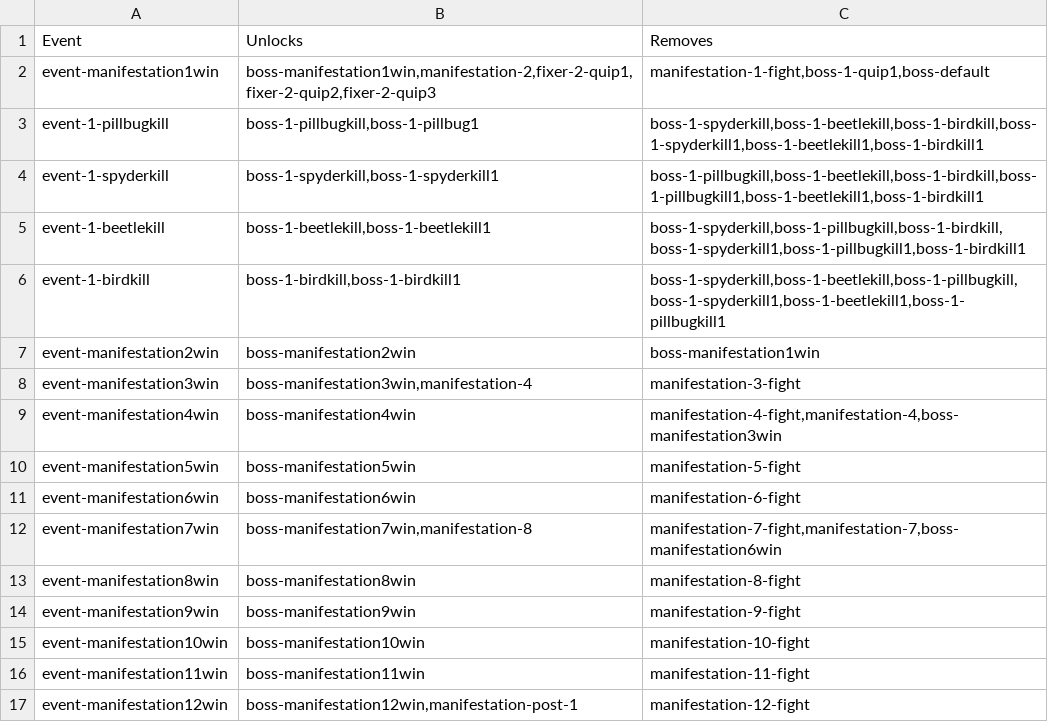
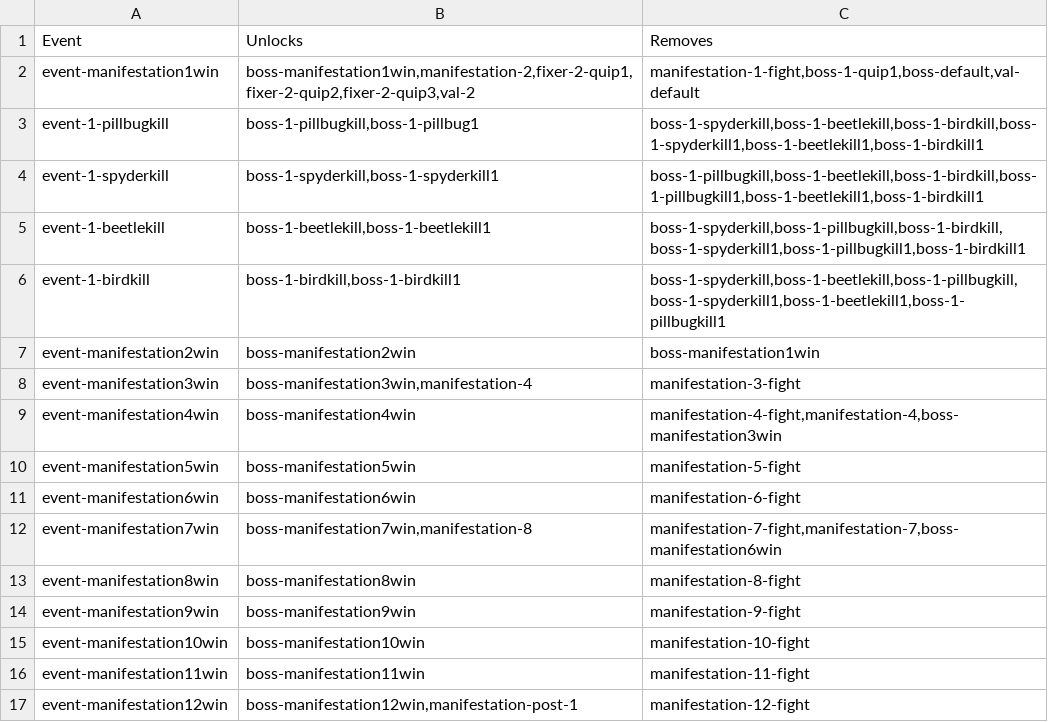
Before and after one commit to AttacktoWin/the-fixer, a CSV file: Resources/Dialogue/Generator/events.csv, drawn as a sheet.

```diff
--- a/Resources/Dialogue/Generator/events.csv
+++ b/Resources/Dialogue/Generator/events.csv
@@ -1,3 +1,3 @@
 Event,Unlocks,Removes
-event-manifestation1win,"boss-manifestation1win,manifestation-2,fixer-2-quip1,fixer-2-quip2,fixer-2-quip3","manifestation-1-fight,boss-1-quip1,boss-default"
+event-manifestation1win,"boss-manifestation1win,manifestation-2,fixer-2-quip1,fixer-2-quip2,fixer-2-quip3,val-2","manifestation-1-fight,boss-1-quip1,boss-default,val-default"
 event-1-pillbugkill,"boss-1-pillbugkill,boss-1-pillbug1","boss-1-spyderkill,boss-1-beetlekill,boss-1-birdkill,boss-1-spyderkill1,boss-1-beetlekill1,boss-1-birdkill1"
```
Also changed, not shown: Resources/Dialogue/Generator/list.csv, 12 other files.
